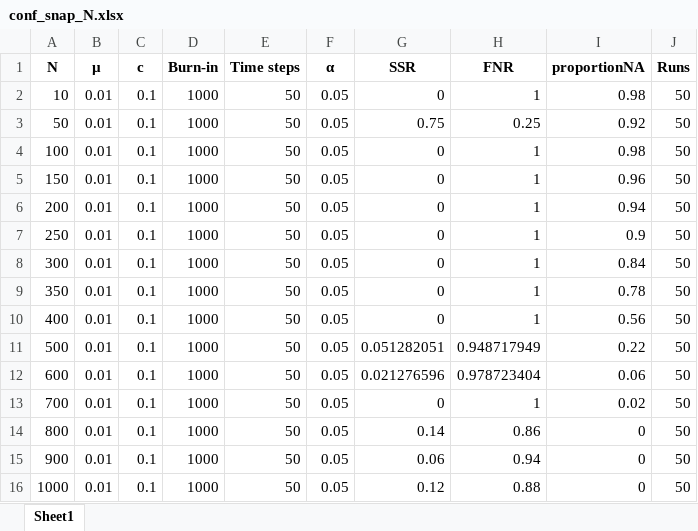
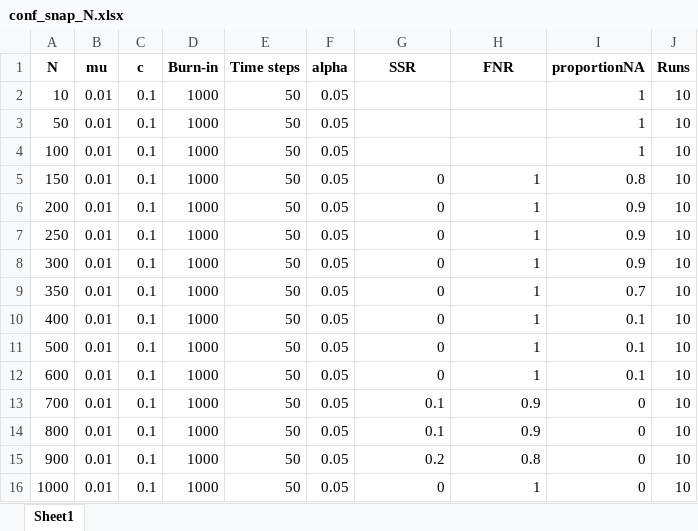
Before and after one commit to Cooperr18/FIT_culttransm_arch, an Excel workbook: data/conf_snap_output/conf_snap_N.xlsx, sheet Sheet1, drawn as a sheet; values as stored, in another font and other column widths than the file's, no borders; the diff names each change by its address in the sheet, - before the commit and + after, or states it on an @@ line.

```diff
--- a/data/conf_snap_output/conf_snap_N.xlsx (sheet Sheet1)
+++ b/data/conf_snap_output/conf_snap_N.xlsx (sheet Sheet1)
-B1: µ
+B1: mu
-F1: α
+F1: alpha
-G2 (SSR): 0
+G2 (SSR): (empty)
-H2 (FNR): 1
+H2 (FNR): (empty)
-I2 (proportionNA): 0.98
+I2 (proportionNA): 1
-J2:J16 (Runs): 50
+J2:J16 (Runs): 10
-G3 (SSR): 0.75
+G3 (SSR): (empty)
-H3 (FNR): 0.25
+H3 (FNR): (empty)
-I3 (proportionNA): 0.92
+I3 (proportionNA): 1
-G4 (SSR): 0
+G4 (SSR): (empty)
-H4 (FNR): 1
+H4 (FNR): (empty)
-I4 (proportionNA): 0.98
+I4 (proportionNA): 1
-I5 (proportionNA): 0.96
+I5 (proportionNA): 0.8
-I6 (proportionNA): 0.94
+I6 (proportionNA): 0.9
-I8 (proportionNA): 0.84
+I8 (proportionNA): 0.9
-I9 (proportionNA): 0.78
+I9 (proportionNA): 0.7
-I10 (proportionNA): 0.56
+I10 (proportionNA): 0.1
-G11 (SSR): 0.051282051
+G11 (SSR): 0
-H11 (FNR): 0.948717949
+H11 (FNR): 1
-I11 (proportionNA): 0.22
+I11 (proportionNA): 0.1
-G12 (SSR): 0.021276596
+G12 (SSR): 0
-H12 (FNR): 0.978723404
+H12 (FNR): 1
-I12 (proportionNA): 0.06
+I12 (proportionNA): 0.1
-G13 (SSR): 0
+G13 (SSR): 0.1
-H13 (FNR): 1
+H13 (FNR): 0.9
-I13 (proportionNA): 0.02
+I13 (proportionNA): 0
-G14 (SSR): 0.14
+G14 (SSR): 0.1
-H14 (FNR): 0.86
+H14 (FNR): 0.9
-G15 (SSR): 0.06
+G15 (SSR): 0.2
-H15 (FNR): 0.94
+H15 (FNR): 0.8
-G16 (SSR): 0.12
+G16 (SSR): 0
-H16 (FNR): 0.88
+H16 (FNR): 1
```
Also changed, not shown: data/conf_snap_output/conf_snap_c.xlsx, data/conf_snap_output/conf_snap_mu.xlsx, 19 other files.
